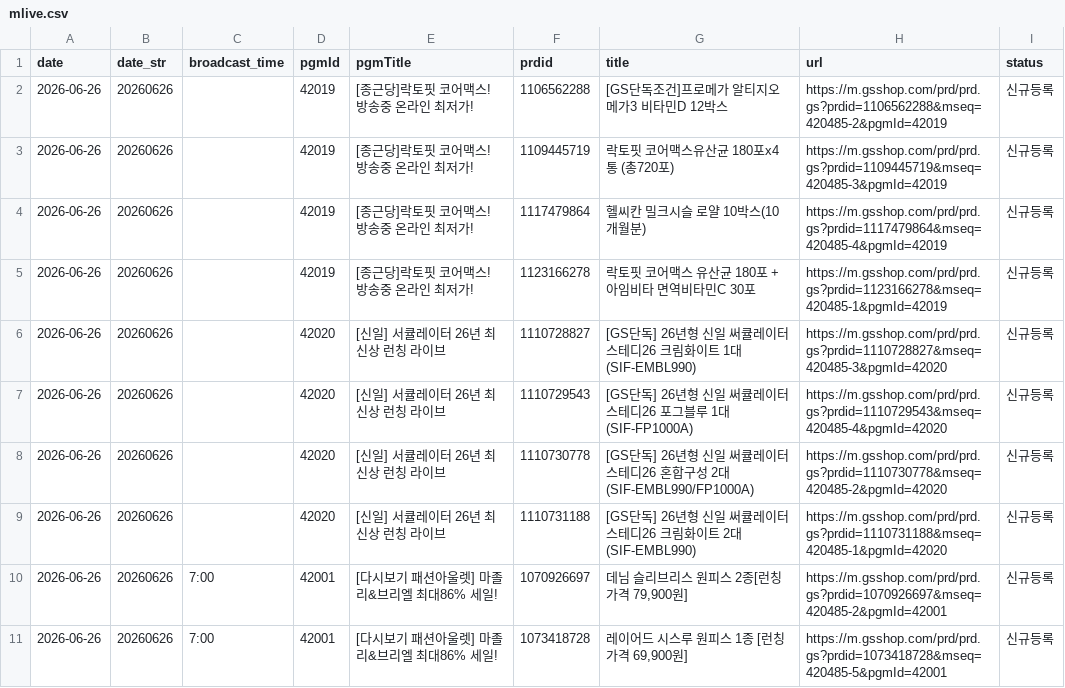
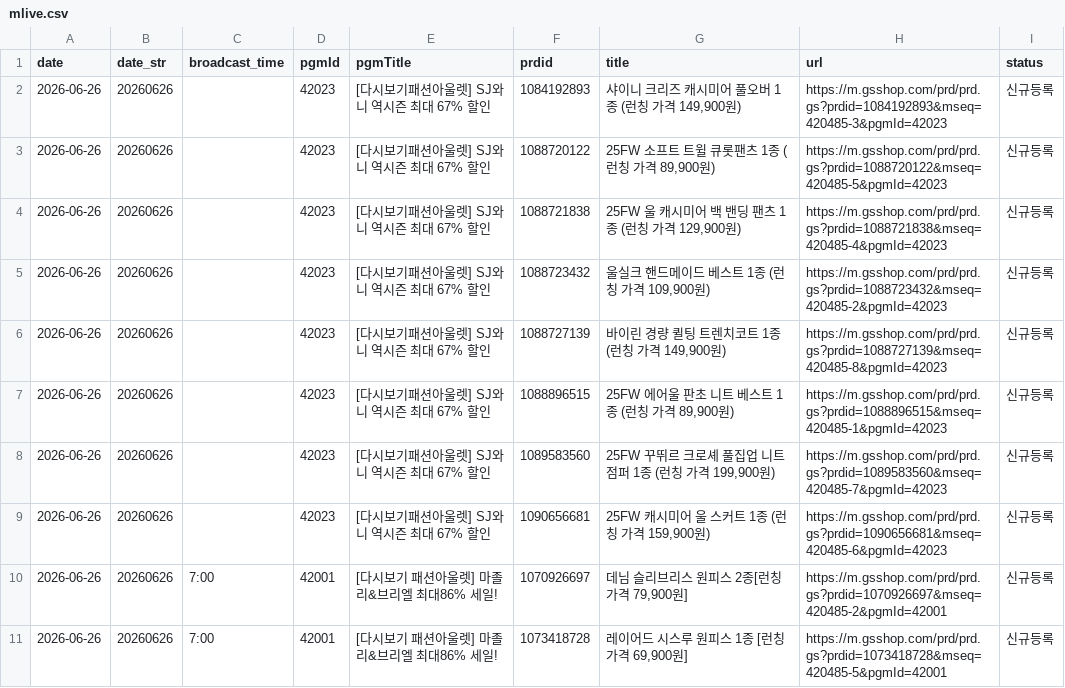
Before and after one commit to poodingcake-hue/GSMOBILE, a CSV file: data/mlive.csv, drawn as a sheet; only a part is shown; the diff covers the shown part only.

```diff
--- a/data/mlive.csv
+++ b/data/mlive.csv
@@ -1,10 +1,10 @@
 date,date_str,broadcast_time,pgmId,pgmTitle,prdid,title,url,status
-2026-06-26,20260626,,42019,[종근당]락토핏 코어맥스! 방송중 온라인 최저가!,1106562288,[GS단독조건]프로메가 알티지오메가3 비타민D 12박스,https://m.gsshop.com/prd/prd.gs?prdid=1106562288&mseq=420485-2&pgmId=42019,신규등록
-2026-06-26,20260626,,42019,[종근당]락토핏 코어맥스! 방송중 온라인 최저가!,1109445719,락토핏 코어맥스유산균 180포x4통 (총720포),https://m.gsshop.com/prd/prd.gs?prdid=1109445719&mseq=420485-3&pgmId=42019,신규등록
-2026-06-26,20260626,,42019,[종근당]락토핏 코어맥스! 방송중 온라인 최저가!,1117479864,헬씨칸 밀크시슬 로얄 10박스(10개월분),https://m.gsshop.com/prd/prd.gs?prdid=1117479864&mseq=420485-4&pgmId=42019,신규등록
-2026-06-26,20260626,,42019,[종근당]락토핏 코어맥스! 방송중 온라인 최저가!,1123166278,락토핏 코어맥스 유산균 180포 + 아임비타 면역비타민C 30포,https://m.gsshop.com/prd/prd.gs?prdid=1123166278&mseq=420485-1&pgmId=42019,신규등록
-2026-06-26,20260626,,42020,[신일] 서큘레이터 26년 최신상 런칭 라이브,1110728827,[GS단독] 26년형 신일 써큘레이터 스테디26 크림화이트 1대(SIF-EMBL990),https://m.gsshop.com/prd/prd.gs?prdid=1110728827&mseq=420485-3&pgmId=42020,신규등록
-2026-06-26,20260626,,42020,[신일] 서큘레이터 26년 최신상 런칭 라이브,1110729543,[GS단독] 26년형 신일 써큘레이터 스테디26 포그블루 1대(SIF-FP1000A),https://m.gsshop.com/prd/prd.gs?prdid=1110729543&mseq=420485-4&pgmId=42020,신규등록
-2026-06-26,20260626,,42020,[신일] 서큘레이터 26년 최신상 런칭 라이브,1110730778,[GS단독] 26년형 신일 써큘레이터 스테디26 혼합구성 2대(SIF-EMBL990/FP1000A),https://m.gsshop.com/prd/prd.gs?prdid=1110730778&mseq=420485-2&pgmId=42020,신규등록
-2026-06-26,20260626,,42020,[신일] 서큘레이터 26년 최신상 런칭 라이브,1110731188,[GS단독] 26년형 신일 써큘레이터 스테디26 크림화이트 2대 (SIF-EMBL990),https://m.gsshop.com/prd/prd.gs?prdid=1110731188&mseq=420485-1&pgmId=42020,신규등록
+2026-06-26,20260626,,42023,[다시보기패션아울렛] SJ와니 역시즌 최대 67% 할인,1084192893,"샤이니 크리즈 캐시미어 풀오버 1종 (런칭 가격 149,900원)",https://m.gsshop.com/prd/prd.gs?prdid=1084192893&mseq=420485-3&pgmId=42023,신규등록
+2026-06-26,20260626,,42023,[다시보기패션아울렛] SJ와니 역시즌 최대 67% 할인,1088720122,"25FW 소프트 트윌 큐롯팬츠 1종 (런칭 가격 89,900원)",https://m.gsshop.com/prd/prd.gs?prdid=1088720122&mseq=420485-5&pgmId=42023,신규등록
+2026-06-26,20260626,,42023,[다시보기패션아울렛] SJ와니 역시즌 최대 67% 할인,1088721838,"25FW 울 캐시미어 백 밴딩 팬츠 1종 (런칭 가격 129,900원)",https://m.gsshop.com/prd/prd.gs?prdid=1088721838&mseq=420485-4&pgmId=42023,신규등록
+2026-06-26,20260626,,42023,[다시보기패션아울렛] SJ와니 역시즌 최대 67% 할인,1088723432,"울실크 핸드메이드 베스트 1종 (런칭 가격 109,900원)",https://m.gsshop.com/prd/prd.gs?prdid=1088723432&mseq=420485-2&pgmId=42023,신규등록
+2026-06-26,20260626,,42023,[다시보기패션아울렛] SJ와니 역시즌 최대 67% 할인,1088727139,"바이린 경량 퀼팅 트렌치코트 1종 (런칭 가격 149,900원)",https://m.gsshop.com/prd/prd.gs?prdid=1088727139&mseq=420485-8&pgmId=42023,신규등록
+2026-06-26,20260626,,42023,[다시보기패션아울렛] SJ와니 역시즌 최대 67% 할인,1088896515,"25FW 에어울 판초 니트 베스트 1종 (런칭 가격 89,900원)",https://m.gsshop.com/prd/prd.gs?prdid=1088896515&mseq=420485-1&pgmId=42023,신규등록
+2026-06-26,20260626,,42023,[다시보기패션아울렛] SJ와니 역시즌 최대 67% 할인,1089583560,"25FW 꾸뛰르 크로셰 풀집업 니트 점퍼 1종 (런칭 가격 199,900원)",https://m.gsshop.com/prd/prd.gs?prdid=1089583560&mseq=420485-7&pgmId=42023,신규등록
+2026-06-26,20260626,,42023,[다시보기패션아울렛] SJ와니 역시즌 최대 67% 할인,1090656681,"25FW 캐시미어 울 스커트 1종 (런칭 가격 159,900원)",https://m.gsshop.com/prd/prd.gs?prdid=1090656681&mseq=420485-6&pgmId=42023,신규등록
 2026-06-26,20260626,7:00,42001,[다시보기 패션아울렛] 마졸리&브리엘 최대86% 세일!,1070926697,"데님 슬리브리스 원피스 2종[런칭 가격 79,900원]",https://m.gsshop.com/prd/prd.gs?prdid=1070926697&mseq=420485-2&pgmId=42001,신규등록
```
Also changed, not shown: 8 added rows and 8 removed rows elsewhere in this file.
